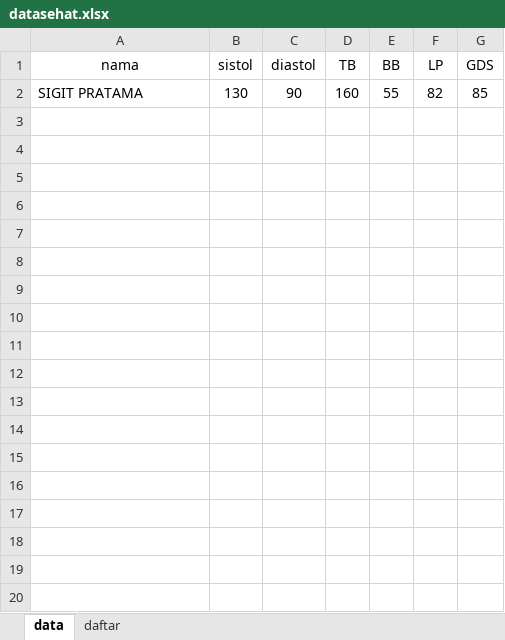
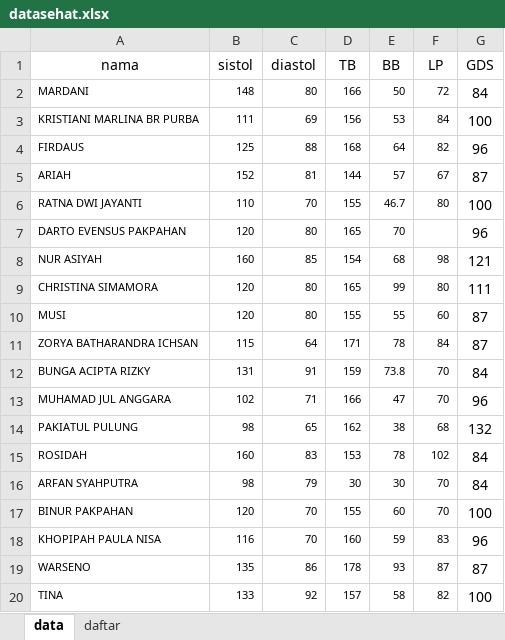
Before and after one commit to zicoprmd/bot-sehatindonesiaku, an Excel workbook: datasehat.xlsx, sheet data, drawn as a sheet; only a part is shown; values as stored, in another font and other column widths than the file's, no borders; removed rows and columns are numbered as before the commit, all else as after; the diff covers the shown part only; the diff names each change by its address in the sheet, - before the commit and + after, or states it on an @@ line.

```diff
--- a/datasehat.xlsx (sheet data)
+++ b/datasehat.xlsx (sheet data)
-row 2: SIGIT PRATAMA | 130 | 90 | 160 | 55 | 82 | 85
+row 2: MARDANI | 148 | 80 | 166 | 50 | 72 | 84
+row 3: KRISTIANI MARLINA BR PURBA | 111 | 69 | 156 | 53 | 84 | 100
+row 4: FIRDAUS | 125 | 88 | 168 | 64 | 82 | 96
+row 5: ARIAH | 152 | 81 | 144 | 57 | 67 | 87
+row 6: RATNA DWI JAYANTI | 110 | 70 | 155 | 46.7 | 80 | 100
+row 7: DARTO EVENSUS PAKPAHAN | 120 | 80 | 165 | 70 |  | 96
+row 8: NUR ASIYAH | 160 | 85 | 154 | 68 | 98 | 121
+row 9: CHRISTINA SIMAMORA | 120 | 80 | 165 | 99 | 80 | 111
+row 10: MUSI | 120 | 80 | 155 | 55 | 60 | 87
+row 11: ZORYA BATHARANDRA ICHSAN | 115 | 64 | 171 | 78 | 84 | 87
+row 12: BUNGA ACIPTA RIZKY | 131 | 91 | 159 | 73.8 | 70 | 84
+row 13: MUHAMAD JUL ANGGARA | 102 | 71 | 166 | 47 | 70 | 96
+row 14: PAKIATUL PULUNG | 98 | 65 | 162 | 38 | 68 | 132
+row 15: ROSIDAH | 160 | 83 | 153 | 78 | 102 | 84
+row 16: ARFAN SYAHPUTRA | 98 | 79 | 30 | 30 | 70 | 84
+row 17: BINUR PAKPAHAN | 120 | 70 | 155 | 60 | 70 | 100
+row 18: KHOPIPAH PAULA NISA | 116 | 70 | 160 | 59 | 83 | 96
+row 19: WARSENO | 135 | 86 | 178 | 93 | 87 | 87
+row 20: TINA | 133 | 92 | 157 | 58 | 82 | 100
```
Also changed, not shown: 46 added rows elsewhere in this sheet, 4 other files.
